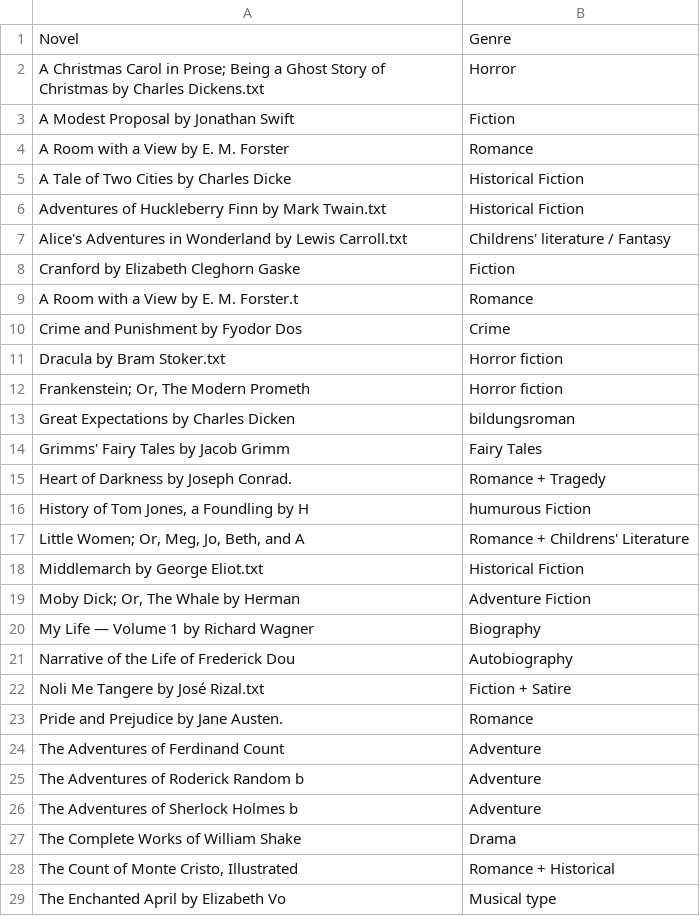
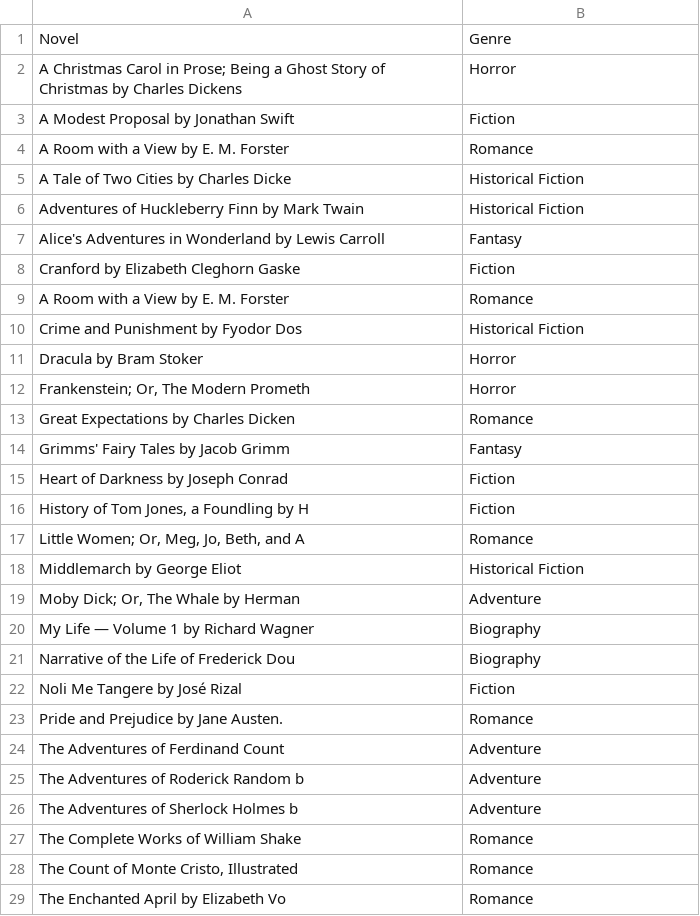
Before and after one commit to AkshitTayade/BIA-660-Project, a CSV file: project.csv, drawn as a sheet; only a part is shown; removed rows and columns are numbered as before the commit, all else as after; the diff covers the shown part only; the diff names each change by its address in the sheet, - before the commit and + after, or states it on an @@ line.

Commit message:
Updated project.csv

```diff
--- a/project.csv
+++ b/project.csv
-A2: …by Charles Dickens.txt
+A2: …by Charles Dickens
-A6: …by Mark Twain.txt
+A6: …by Mark Twain
-row 7: Alice's Adventures in Wonderland by Lewis Carroll.txt | Childrens' literature / Fantasy
+row 7: Alice's Adventures in Wonderland by Lewis Carroll | Fantasy
-A9: A Room with a View by E. M. Forster.t
+A9: A Room with a View by E. M. Forster
-B10: Crime
+B10: Historical Fiction
-row 11: Dracula by Bram Stoker.txt | Horror fiction
+row 11: Dracula by Bram Stoker | Horror
-B12: Horror fiction
+B12: Horror
-B13: bildungsroman
+B13: Romance
-B14: Fairy Tales
+B14: Fantasy
-row 15: Heart of Darkness by Joseph Conrad. | Romance + Tragedy
+row 15: Heart of Darkness by Joseph Conrad | Fiction
-B16: humurous Fiction
+B16: Fiction
-B17: Romance + Childrens' Literature
+B17: Romance
-A18: Middlemarch by George Eliot.txt
+A18: Middlemarch by George Eliot
-B19: Adventure Fiction
+B19: Adventure
-B21: Autobiography
+B21: Biography
-row 22: Noli Me Tangere by José Rizal.txt | Fiction + Satire
+row 22: Noli Me Tangere by José Rizal | Fiction
-B27: Drama
+B27: Romance
-B28: Romance + Historical
+B28: Romance
-B29: Musical type
+B29: Romance
```
Also changed, not shown: 2 added rows, 2 removed rows and 11 edited cells elsewhere in this file.
